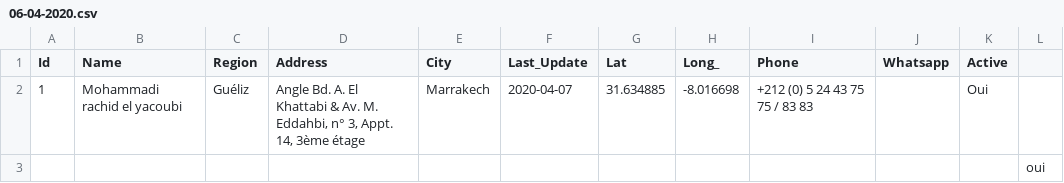
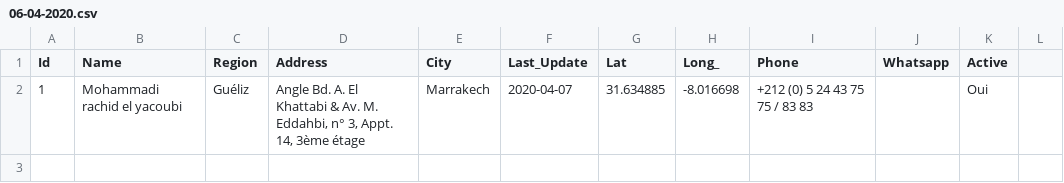
Before and after one commit to intCount/ComptableAgreesMaroc, a CSV file: 06-04-2020.csv, drawn as a sheet.

Commit message:
9commit

```diff
--- a/06-04-2020.csv
+++ b/06-04-2020.csv
@@ -2,2 +2 @@ Id,Name,Region,Address,City,Last_Update,Lat,Long_,Phone,Whatsapp,Active
 1,Mohammadi rachid el yacoubi,Guéliz,"Angle Bd. A. El Khattabi & Av. M. Eddahbi, n° 3, Appt. 14, 3ème étage",Marrakech,2020-04-07,31.634885,-8.016698,"+212 (0) 5 24 43 75 75 / 83 83",,Oui
-,,,,,,,,,,,oui
```
